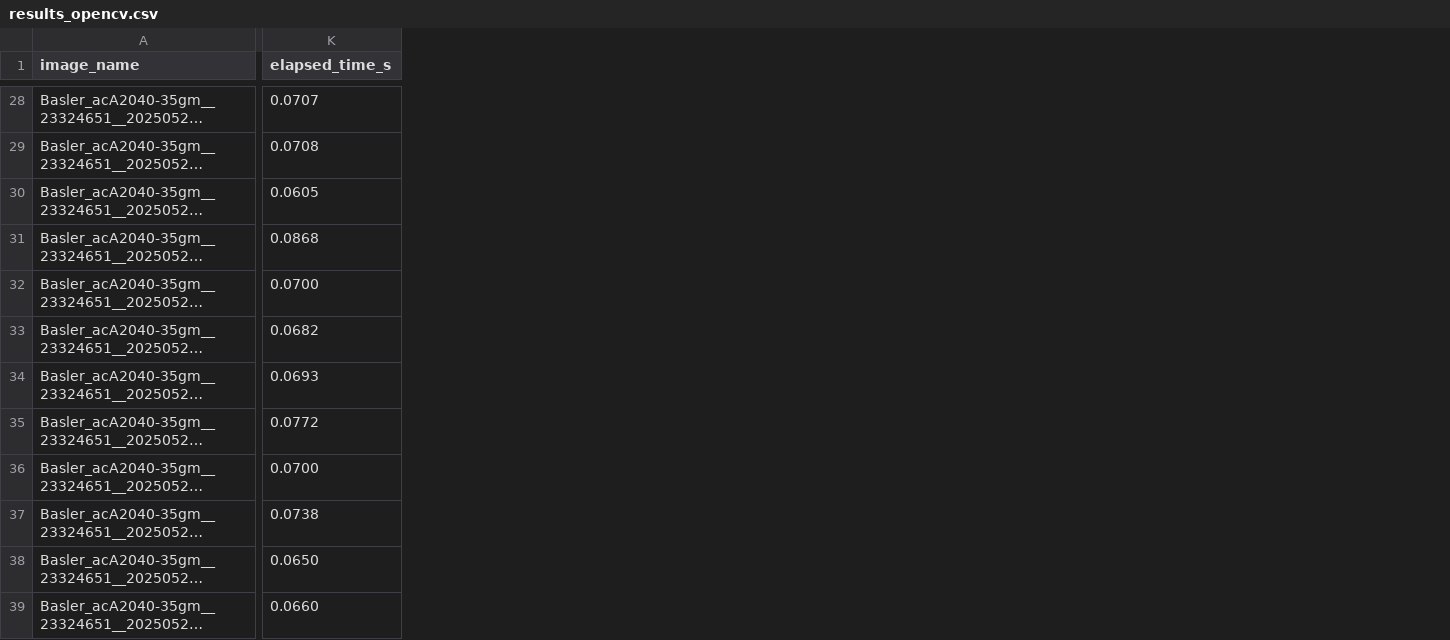
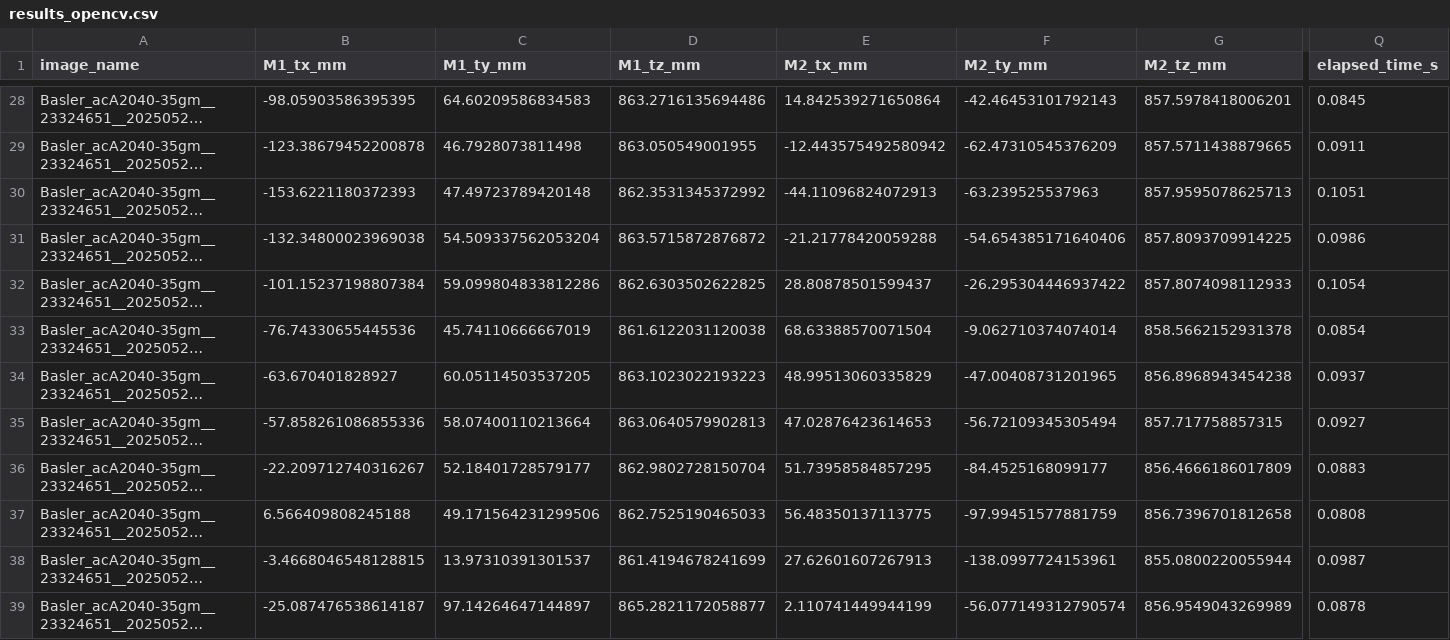
Before and after one commit to banksAcc/Halcon_Charuco_comparison, a CSV file: output/results_opencv.csv, drawn as a sheet; only a part is shown, gaps mark what is left out; long unchanged cells end in …; addresses are those after the commit; the diff covers the shown part only; the diff names each change by its address in the sheet, - before the commit and + after, or states it on an @@ line.

```diff
--- a/output/results_opencv.csv
+++ b/output/results_opencv.csv
+column B (M1_tx_mm), rows 28-39: -98.05903586395395 | -123.38679452200878 | -153.6221180372393 | -132.34800023969038 | -101.15237198807384 | -76.74330655445536 | -63.670401828927 | -57.858261086855336 | -22.209712740316267 | 6.566409808245188 | -3.4668046548128815 | -25.087476538614187
+column C (M1_ty_mm), rows 28-39: 64.60209586834583 | 46.7928073811498 | 47.49723789420148 | 54.509337562053204 | 59.099804833812286 | 45.74110666667019 | 60.05114503537205 | 58.07400110213664 | 52.18401728579177 | 49.171564231299506 | 13.97310391301537 | 97.14264647144897
+column D (M1_tz_mm), rows 28-39: 863.2716135694486 | 863.050549001955 | 862.3531345372992 | 863.5715872876872 | 862.6303502622825 | 861.6122031120038 | 863.1023022193223 | 863.0640579902813 | 862.9802728150704 | 862.7525190465033 | 861.4194678241699 | 865.2821172058877
+column E (M2_tx_mm), rows 28-39: 14.842539271650864 | -12.443575492580942 | -44.11096824072913 | -21.21778420059288 | 28.80878501599437 | 68.63388570071504 | 48.99513060335829 | 47.02876423614653 | 51.73958584857295 | 56.48350137113775 | 27.62601607267913 | 2.110741449944199
+column F (M2_ty_mm), rows 28-39: -42.46453101792143 | -62.47310545376209 | -63.239525537963 | -54.654385171640406 | -26.295304446937422 | -9.062710374074014 | -47.00408731201965 | -56.72109345305494 | -84.4525168099177 | -97.99451577881759 | -138.0997724153961 | -56.077149312790574
+column G (M2_tz_mm), rows 28-39: 857.5978418006201 | 857.5711438879665 | 857.9595078625713 | 857.8093709914225 | 857.8074098112933 | 858.5662152931378 | 856.8968943454238 | 857.717758857315 | 856.4666186017809 | 856.7396701812658 | 855.0800220055944 | 856.9549043269989
-Q28 (elapsed_time_s): 0.0707
+Q28 (elapsed_time_s): 0.0845
-Q29 (elapsed_time_s): 0.0708
+Q29 (elapsed_time_s): 0.0911
-Q30 (elapsed_time_s): 0.0605
+Q30 (elapsed_time_s): 0.1051
-Q31 (elapsed_time_s): 0.0868
+Q31 (elapsed_time_s): 0.0986
-Q32 (elapsed_time_s): 0.0700
+Q32 (elapsed_time_s): 0.1054
-Q33 (elapsed_time_s): 0.0682
+Q33 (elapsed_time_s): 0.0854
-Q34 (elapsed_time_s): 0.0693
+Q34 (elapsed_time_s): 0.0937
-Q35 (elapsed_time_s): 0.0772
+Q35 (elapsed_time_s): 0.0927
-Q36 (elapsed_time_s): 0.0700
+Q36 (elapsed_time_s): 0.0883
-Q37 (elapsed_time_s): 0.0738
+Q37 (elapsed_time_s): 0.0808
-Q38 (elapsed_time_s): 0.0650
+Q38 (elapsed_time_s): 0.0987
-Q39 (elapsed_time_s): 0.0660
+Q39 (elapsed_time_s): 0.0878
```
Also changed, not shown: 26 edited cells elsewhere in this file, 1 other file.
